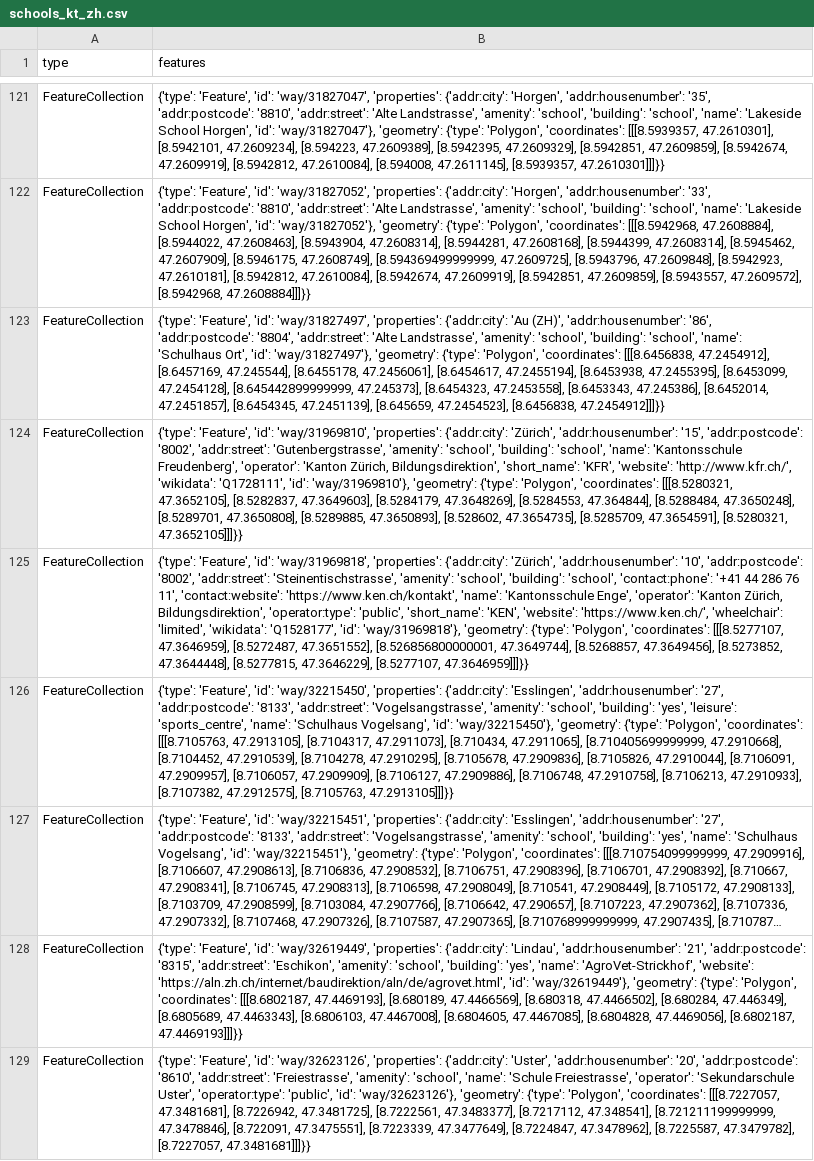
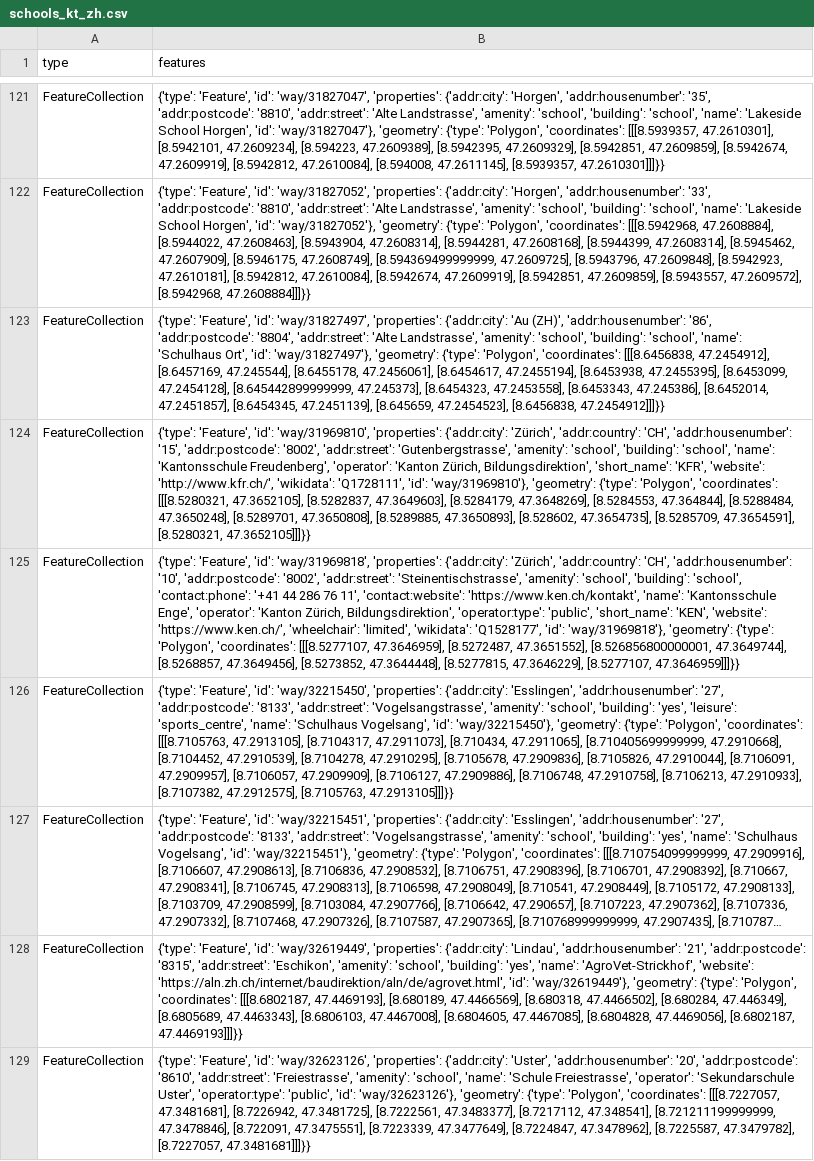
Before and after one commit to chnuessli/elz-data, a CSV file: data/csv/schools/schools_kt_zh.csv, drawn as a sheet; only a part is shown, gaps mark what is left out; long unchanged cells end in …; the diff covers the shown part only; the diff names each change by its address in the sheet, - before the commit and + after, or states it on an @@ line.

```diff
--- a/data/csv/schools/schools_kt_zh.csv
+++ b/data/csv/schools/schools_kt_zh.csv
-B124 (features): …{'addr:city': 'Zürich', 'addr:housenumber': '15',…
+B124 (features): …{'addr:city': 'Zürich', 'addr:country': 'CH', 'addr:housenumber': '15',…
-B125 (features): …{'addr:city': 'Zürich', 'addr:housenumber': '10',…
+B125 (features): …{'addr:city': 'Zürich', 'addr:country': 'CH', 'addr:housenumber': '10',…
```
Also changed, not shown: 1 added row and 12 edited cells elsewhere in this file, data/csv/facilities/hospital/hospital_switzerland.csv, data/csv/facilities/social_facilities/social_facilities_dispo_srz.csv, 19 other files.
